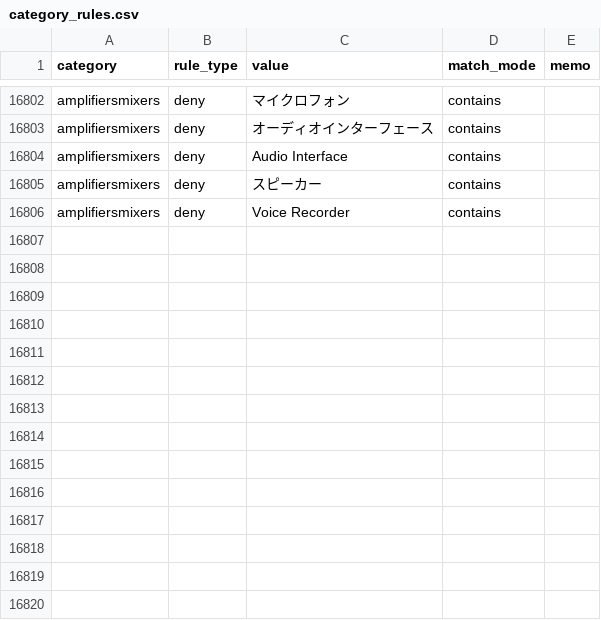
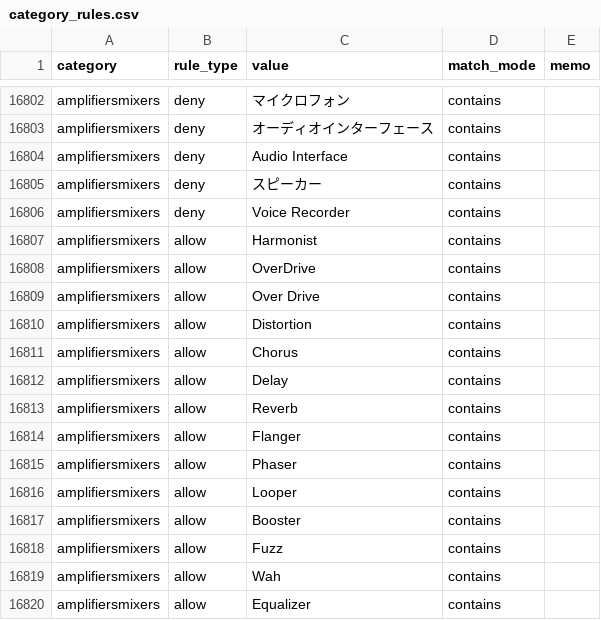
Before and after one commit to dreamcollect-lab/amazon_shopee_system, a CSV file: input/category_rules.csv, drawn as a sheet; only a part is shown, gaps mark what is left out.

Commit message:
Update category_rules.csv

```diff
--- a/input/category_rules.csv
+++ b/input/category_rules.csv
@@ -16806 +16806,15 @@ amplifiersmixers,deny,スピーカー,contains,
 amplifiersmixers,deny,Voice Recorder,contains,
+amplifiersmixers,allow,Harmonist,contains,
+amplifiersmixers,allow,OverDrive,contains,
+amplifiersmixers,allow,Over Drive,contains,
+amplifiersmixers,allow,Distortion,contains,
+amplifiersmixers,allow,Chorus,contains,
+amplifiersmixers,allow,Delay,contains,
+amplifiersmixers,allow,Reverb,contains,
+amplifiersmixers,allow,Flanger,contains,
+amplifiersmixers,allow,Phaser,contains,
+amplifiersmixers,allow,Looper,contains,
+amplifiersmixers,allow,Booster,contains,
+amplifiersmixers,allow,Fuzz,contains,
+amplifiersmixers,allow,Wah,contains,
+amplifiersmixers,allow,Equalizer,contains,
```
